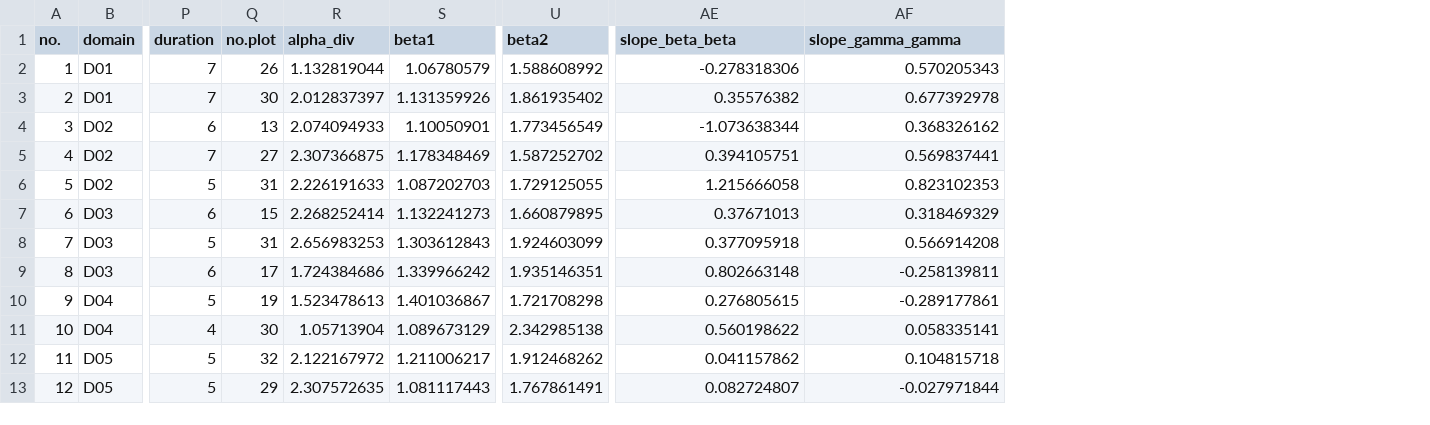
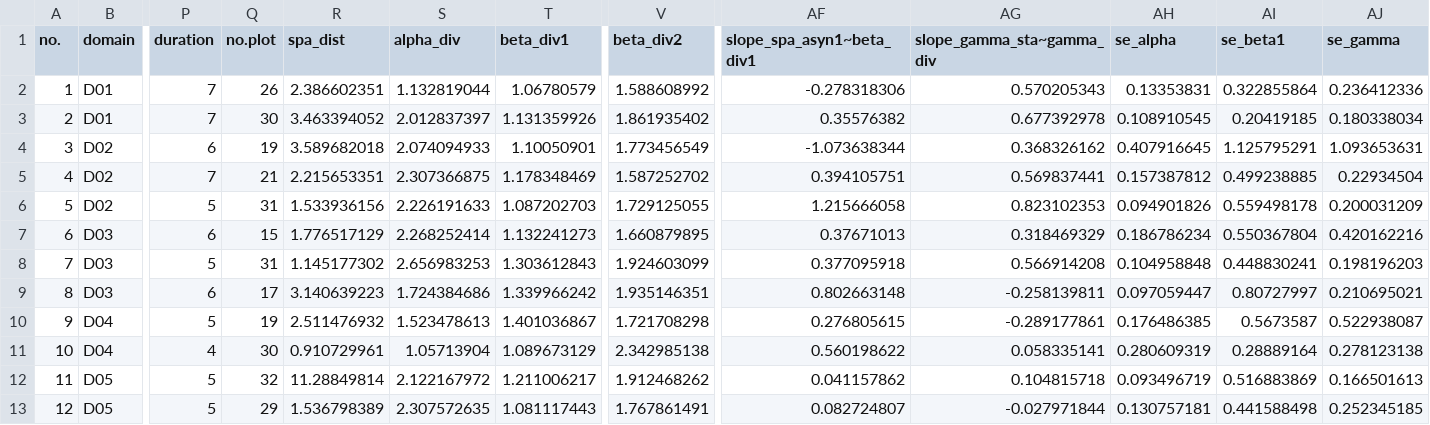
Before and after one commit to mwliang/NEON_stability, a CSV file: NEON_stab.csv, drawn as a sheet; only a part is shown, gaps mark what is left out; addresses are those after the commit; the diff names each change by its address in the sheet, - before the commit and + after, or states it on an @@ line.

```diff
--- a/NEON_stab.csv
+++ b/NEON_stab.csv
+column R (spa_dist), rows 2-13: 2.386602351 | 3.463394052 | 3.589682018 | 2.215653351 | 1.533936156 | 1.776517129 | 1.145177302 | 3.140639223 | 2.511476932 | 0.910729961 | 11.28849814 | 1.536798389
+column AH (se_alpha), rows 2-13: 0.13353831 | 0.108910545 | 0.407916645 | 0.157387812 | 0.094901826 | 0.186786234 | 0.104958848 | 0.097059447 | 0.176486385 | 0.280609319 | 0.093496719 | 0.130757181
+column AI (se_beta1), rows 2-13: 0.322855864 | 0.20419185 | 1.125795291 | 0.499238885 | 0.559498178 | 0.550367804 | 0.448830241 | 0.80727997 | 0.5673587 | 0.28889164 | 0.516883869 | 0.441588498
+column AJ (se_gamma), rows 2-13: 0.236412336 | 0.180338034 | 1.093653631 | 0.22934504 | 0.200031209 | 0.420162216 | 0.198196203 | 0.210695021 | 0.522938087 | 0.278123138 | 0.166501613 | 0.252345185
-T1: beta1
+T1: beta_div1
-V1: beta2
+V1: beta_div2
-AF1: slope_beta_beta
+AF1: slope_spa_asyn1~beta_div1
-AG1: slope_gamma_gamma
+AG1: slope_gamma_sta~gamma_div
-Q4 (no.plot): 13
+Q4 (no.plot): 19
-Q5 (no.plot): 27
+Q5 (no.plot): 21
```
Also changed, not shown: 14 other files.
